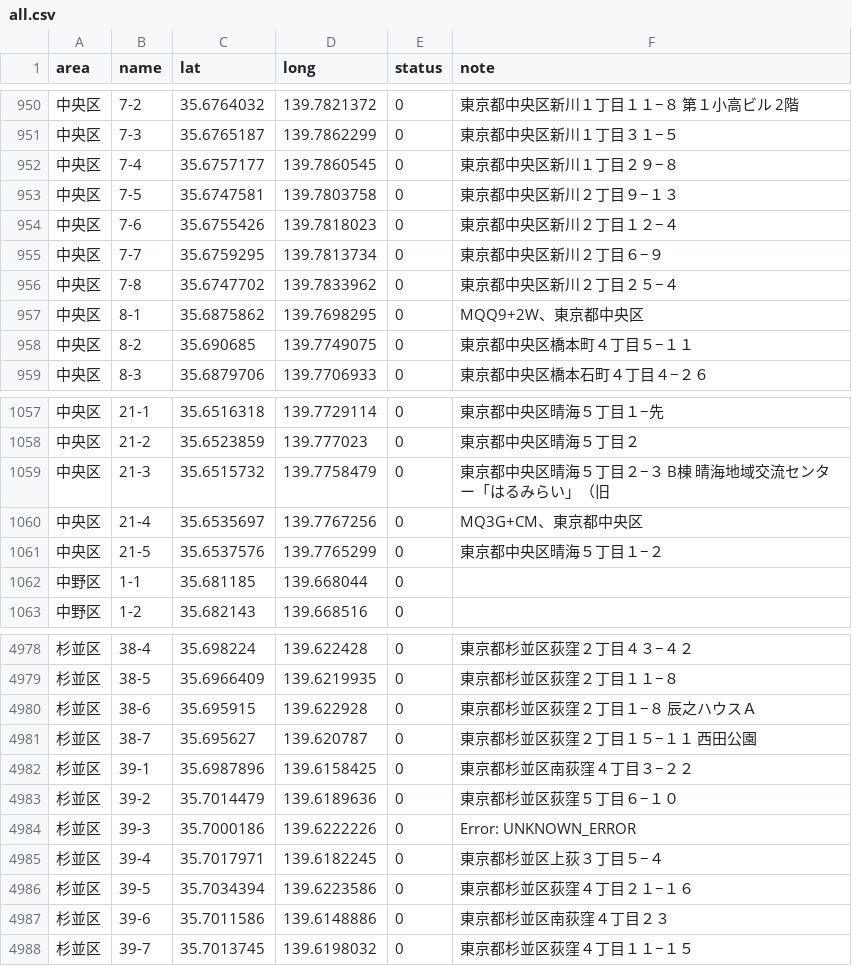
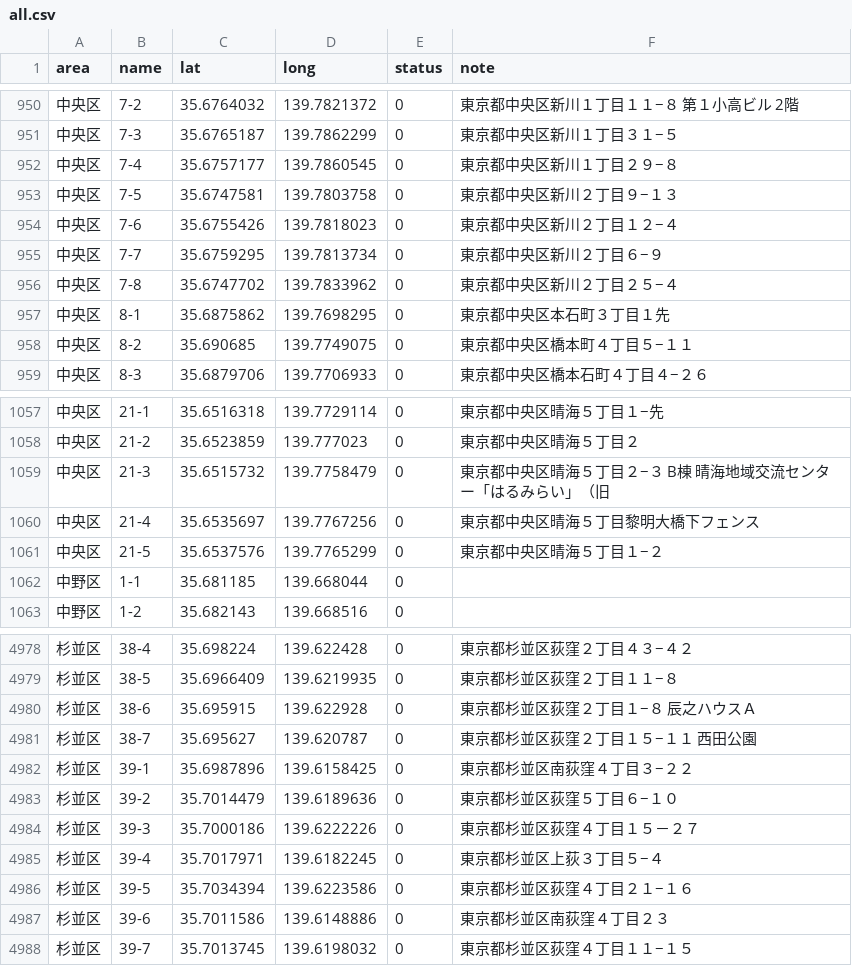
Before and after one commit to yoichifukuda/gogoshiori, a CSV file: public/data/all.csv, drawn as a sheet; only a part is shown, gaps mark what is left out.

```diff
--- a/public/data/all.csv
+++ b/public/data/all.csv
@@ -956,3 +956,3 @@
 "中央区","7-8","35.6747702","139.7833962","0","東京都中央区新川２丁目２５−４"
-"中央区","8-1","35.6875862","139.7698295","0","MQQ9+2W、東京都中央区"
+"中央区","8-1","35.6875862","139.7698295","0","東京都中央区本石町３丁目１先"
 "中央区","8-2","35.690685","139.7749075","0","東京都中央区橋本町４丁目５−１１"
@@ -1059,3 +1059,3 @@
 "中央区","21-3","35.6515732","139.7758479","0","東京都中央区晴海５丁目２−３ B棟 晴海地域交流センター「はるみらい」（旧"
-"中央区","21-4","35.6535697","139.7767256","0","MQ3G+CM、東京都中央区"
+"中央区","21-4","35.6535697","139.7767256","0","東京都中央区晴海５丁目黎明大橋下フェンス"
 "中央区","21-5","35.6537576","139.7765299","0","東京都中央区晴海５丁目１−２"
@@ -4983,3 +4983,3 @@
 "杉並区","39-2","35.7014479","139.6189636","0","東京都杉並区荻窪５丁目６−１０"
-"杉並区","39-3","35.7000186","139.6222226","0","Error: UNKNOWN_ERROR"
+"杉並区","39-3","35.7000186","139.6222226","0","東京都杉並区荻窪４丁目１５－２７"
 "杉並区","39-4","35.7017971","139.6182245","0","東京都杉並区上荻３丁目５−４"
```
Also changed, not shown: 3 other files.
